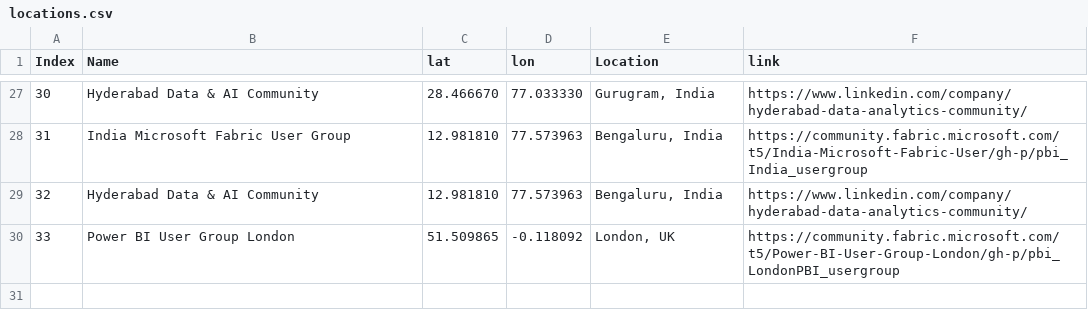
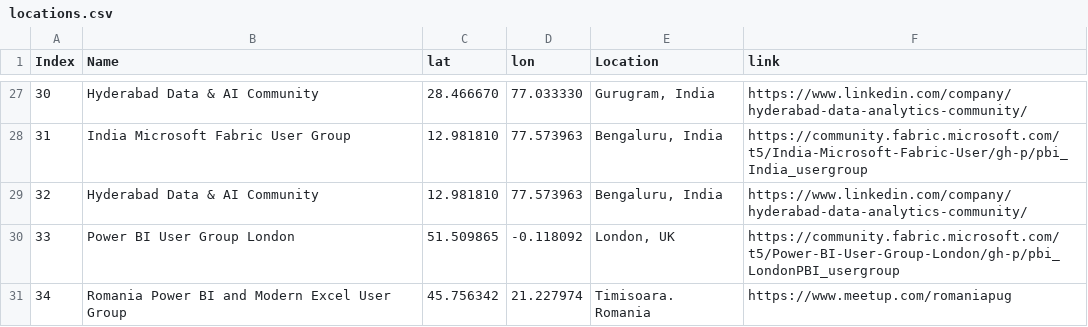
Before and after one commit to globalfabriccommunity/globalfabriccommunity.github.io, a CSV file: locations.csv, drawn as a sheet; only a part is shown, gaps mark what is left out; the diff names each change by its address in the sheet, - before the commit and + after, or states it on an @@ line.

Commit message:
added Romania

```diff
--- a/locations.csv
+++ b/locations.csv
+row 31: 34 | Romania Power BI and Modern Excel User Group | 45.756342 | 21.227974 | Timisoara. Romania | https://www.meetup.com/romaniapug
```
